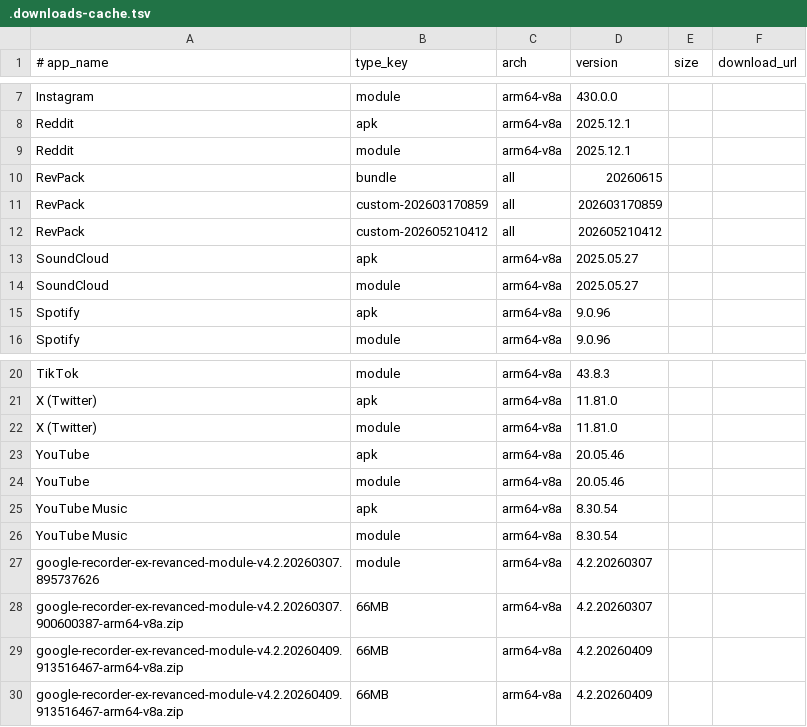
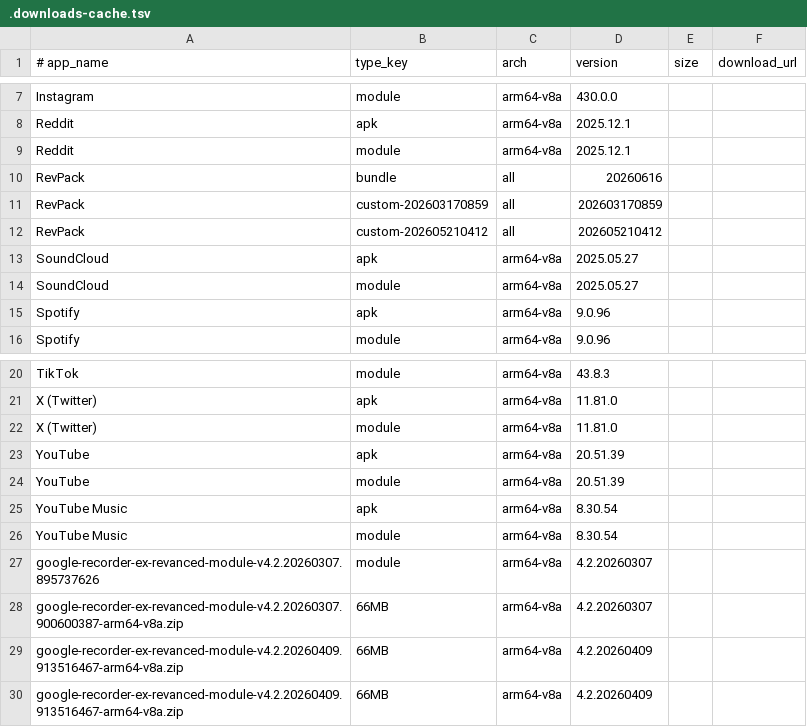
Before and after one commit to thunderkex/revanced-extended, a TSV file: .downloads-cache.tsv, drawn as a sheet; only a part is shown, gaps mark what is left out.

```diff
--- a/.downloads-cache.tsv
+++ b/.downloads-cache.tsv
@@ -9,3 +9,3 @@ Reddit	apk	arm64-v8a	2025.12.1
 Reddit	module	arm64-v8a	2025.12.1		
-RevPack	bundle	all	20260615		
+RevPack	bundle	all	20260616		
 RevPack	custom-202603170859	all	202603170859		
@@ -22,4 +22,4 @@ X (Twitter)	apk	arm64-v8a	11.81.0
 X (Twitter)	module	arm64-v8a	11.81.0		
-YouTube	apk	arm64-v8a	20.05.46		
-YouTube	module	arm64-v8a	20.05.46		
+YouTube	apk	arm64-v8a	20.51.39		
+YouTube	module	arm64-v8a	20.51.39		
 YouTube Music	apk	arm64-v8a	8.30.54		
```
Also changed, not shown: 3 other files.
